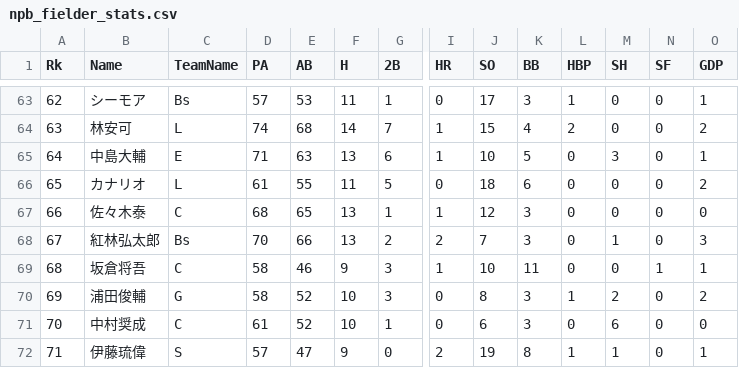
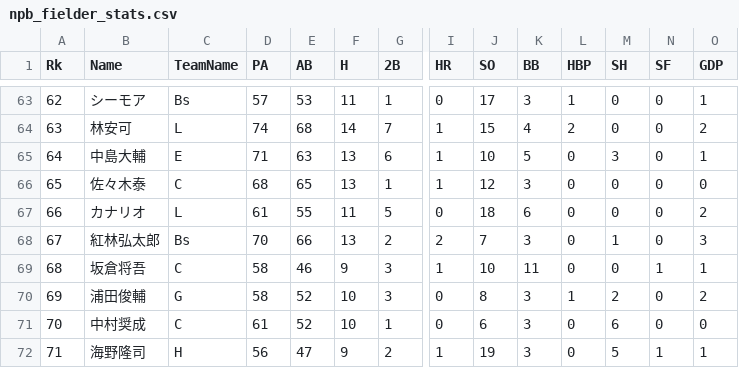
Before and after one commit to haborite/shall-we-bunt, a CSV file: public/npb_fielder_stats.csv, drawn as a sheet; only a part is shown, gaps mark what is left out; the diff covers the shown part only; the diff names each change by its address in the sheet, - before the commit and + after, or states it on an @@ line.

```diff
--- a/public/npb_fielder_stats.csv
+++ b/public/npb_fielder_stats.csv
-B66 (Name): カナリオ
+B66 (Name): 佐々木泰
-C66 (TeamName): L
+C66 (TeamName): C
-D66 (PA): 61
+D66 (PA): 68
-E66 (AB): 55
+E66 (AB): 65
-F66 (H): 11
+F66 (H): 13
-G66 (2B): 5
+G66 (2B): 1
-I66 (HR): 0
+I66 (HR): 1
-J66 (SO): 18
+J66 (SO): 12
-K66 (BB): 6
+K66 (BB): 3
-O66 (GDP): 2
+O66 (GDP): 0
-B67 (Name): 佐々木泰
+B67 (Name): カナリオ
-C67 (TeamName): C
+C67 (TeamName): L
-D67 (PA): 68
+D67 (PA): 61
-E67 (AB): 65
+E67 (AB): 55
-F67 (H): 13
+F67 (H): 11
-G67 (2B): 1
+G67 (2B): 5
-I67 (HR): 1
+I67 (HR): 0
-J67 (SO): 12
+J67 (SO): 18
-K67 (BB): 3
+K67 (BB): 6
-O67 (GDP): 0
+O67 (GDP): 2
-B72 (Name): 伊藤琉偉
+B72 (Name): 海野隆司
-C72 (TeamName): S
+C72 (TeamName): H
-D72 (PA): 57
+D72 (PA): 56
-G72 (2B): 0
+G72 (2B): 2
-I72 (HR): 2
+I72 (HR): 1
-K72 (BB): 8
+K72 (BB): 3
-L72 (HBP): 1
+L72 (HBP): 0
-M72 (SH): 1
+M72 (SH): 5
-N72 (SF): 0
+N72 (SF): 1
```
Also changed, not shown: 2 added rows, 2 removed rows and 100 edited cells elsewhere in this file.
